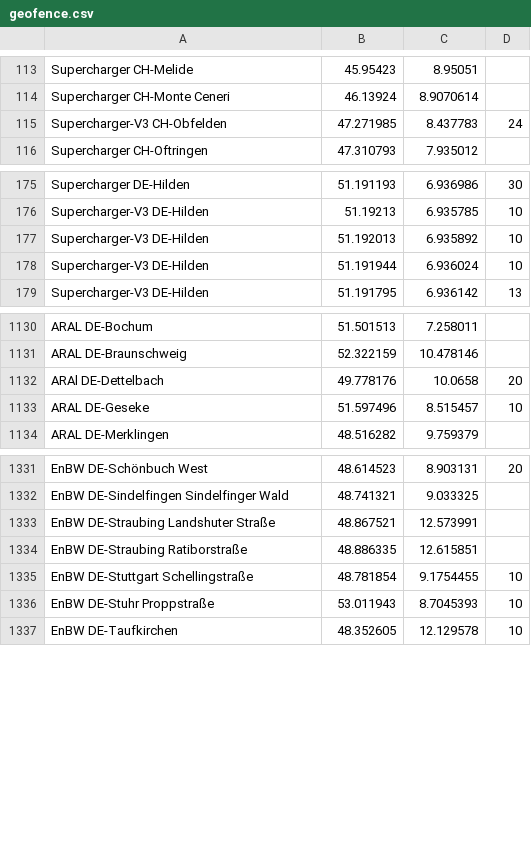
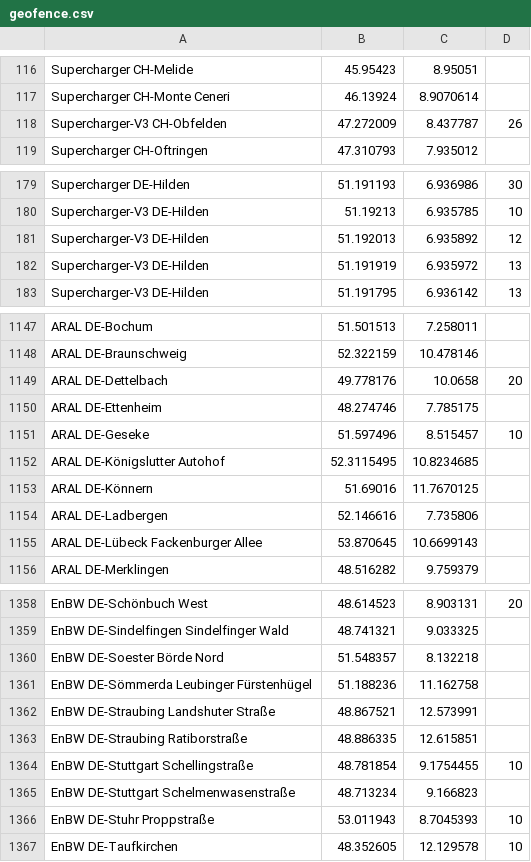
Before and after one commit to bassmaster187/TeslaLogger, a CSV file: TeslaLogger/bin/geofence.csv, drawn as a sheet; only a part is shown, gaps mark what is left out; the diff covers the shown part only.

Commit message:
Update geofence.csv

```diff
--- a/TeslaLogger/bin/geofence.csv
+++ b/TeslaLogger/bin/geofence.csv
@@ -114,3 +117,3 @@ Supercharger CH-Melide, 45.95423, 8.95051
 Supercharger CH-Monte Ceneri, 46.13924, 8.9070614
-Supercharger-V3 CH-Obfelden, 47.271985,8.437783, 24
+Supercharger-V3 CH-Obfelden, 47.272009,8.437787, 26
 Supercharger CH-Oftringen, 47.310793,7.935012
@@ -176,3 +180,3 @@ Supercharger DE-Hilden, 51.191193,6.936986, 30
 Supercharger-V3 DE-Hilden, 51.19213, 6.935785, 10
-Supercharger-V3 DE-Hilden, 51.192013, 6.935892, 10
-Supercharger-V3 DE-Hilden, 51.191944, 6.936024, 10
+Supercharger-V3 DE-Hilden, 51.192013, 6.935892, 12
+Supercharger-V3 DE-Hilden, 51.191919, 6.935972, 13
@@ -1131,4 +1148,9 @@ ARAL DE-Bochum, 51.501513, 7.258011
 ARAL DE-Braunschweig, 52.322159, 10.478146
-ARAl DE-Dettelbach, 49.778176,10.0658, 20
+ARAL DE-Dettelbach, 49.778176,10.0658, 20
+ARAL DE-Ettenheim,48.274746,7.785175
 ARAL DE-Geseke,51.597496,8.515457,10
+ARAL DE-Königslutter Autohof,52.3115495,10.8234685
+ARAL DE-Könnern,51.69016,11.7670125
+ARAL DE-Ladbergen,52.146616,7.735806
+ARAL DE-Lübeck Fackenburger Allee,53.870645,10.6699143
 ARAL DE-Merklingen, 48.516282, 9.759379
@@ -1332,2 +1359,4 @@ EnBW DE-Schönbuch West, 48.614523, 8.903131, 20
 EnBW DE-Sindelfingen Sindelfinger Wald, 48.741321,9.033325
+EnBW DE-Soester Börde Nord,51.548357,8.132218
+EnBW DE-Sömmerda Leubinger Fürstenhügel, 51.188236,11.162758
 EnBW DE-Straubing Landshuter Straße, 48.867521,12.573991
@@ -1335,2 +1364,3 @@ EnBW DE-Straubing Ratiborstraße, 48.886335,12.615851
 EnBW DE-Stuttgart Schellingstraße, 48.781854, 9.1754455, 10
+EnBW DE-Stuttgart Schelmenwasenstraße,48.713234,9.166823
 EnBW DE-Stuhr Proppstraße, 53.011943, 8.7045393, 10
```
Also changed, not shown: 27 added rows, 2 removed rows, 2 moved rows and 4 edited cells elsewhere in this file.
